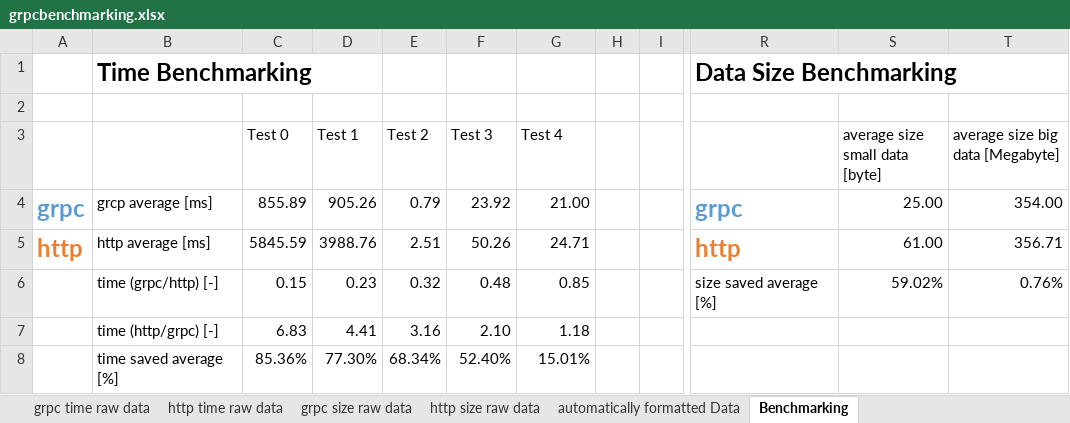
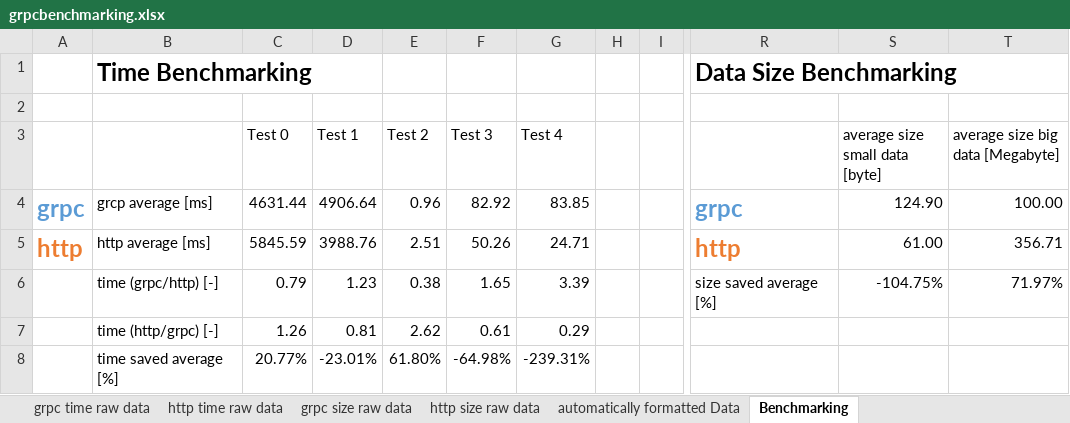
Before and after one commit to mhpixxio/grpcbenchmarking, an Excel workbook: grpcbenchmarking.xlsx, sheet Benchmarking, drawn as a sheet; only a part is shown, gaps mark what is left out; values as stored, in another font and other column widths than the file's, no borders; charts and pictures and conditional formats not drawn; the diff names each change by its address in the sheet, - before the commit and + after, or states it on an @@ line.

```diff
--- a/grpcbenchmarking.xlsx (sheet Benchmarking)
+++ b/grpcbenchmarking.xlsx (sheet Benchmarking)
-C4 (Test 0): 855.89
+C4 (Test 0): 4631.44
-D4 (Test 1): 905.26
+D4 (Test 1): 4906.64
-E4 (Test 2): 0.79
+E4 (Test 2): 0.96
-F4 (Test 3): 23.92
+F4 (Test 3): 82.92
-G4 (Test 4): 21.00
+G4 (Test 4): 83.85
-S4 (average size small data [byte]): 25.00
+S4 (average size small data [byte]): 124.90
-T4 (average size big data [Megabyte]): 354.00
+T4 (average size big data [Megabyte]): 100.00
-C6 (Test 0): 0.15
+C6 (Test 0): 0.79
-D6 (Test 1): 0.23
+D6 (Test 1): 1.23
-E6 (Test 2): 0.32
+E6 (Test 2): 0.38
-F6 (Test 3): 0.48
+F6 (Test 3): 1.65
-G6 (Test 4): 0.85
+G6 (Test 4): 3.39
-S6 (average size small data [byte]): 59.02%
+S6 (average size small data [byte]): -104.75%
-T6 (average size big data [Megabyte]): 0.76%
+T6 (average size big data [Megabyte]): 71.97%
-C7 (Test 0): 6.83
+C7 (Test 0): 1.26
-D7 (Test 1): 4.41
+D7 (Test 1): 0.81
-E7 (Test 2): 3.16
+E7 (Test 2): 2.62
-F7 (Test 3): 2.10
+F7 (Test 3): 0.61
-G7 (Test 4): 1.18
+G7 (Test 4): 0.29
-C8 (Test 0): 85.36%
+C8 (Test 0): 20.77%
-D8 (Test 1): 77.30%
+D8 (Test 1): -23.01%
-E8 (Test 2): 68.34%
+E8 (Test 2): 61.80%
-F8 (Test 3): 52.40%
+F8 (Test 3): -64.98%
-G8 (Test 4): 15.01%
+G8 (Test 4): -239.31%
```
Also changed, not shown: sheet grpc time raw data, sheet grpc size raw data, sheet automatically formatted Data, formulas that keep their value, charts or pictures, 16 other files.
